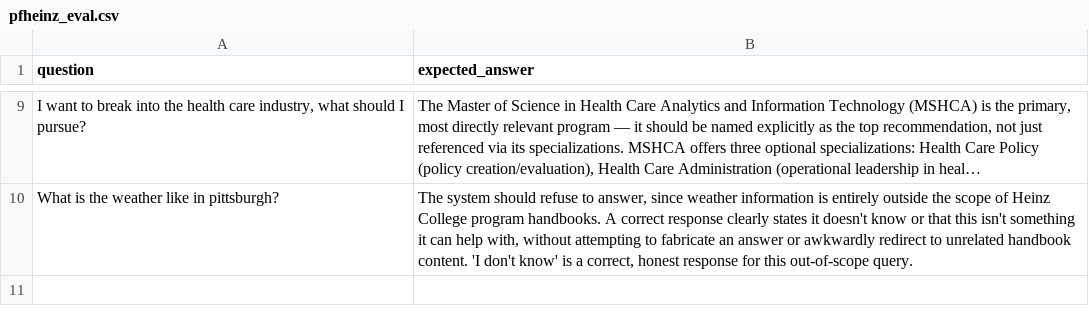
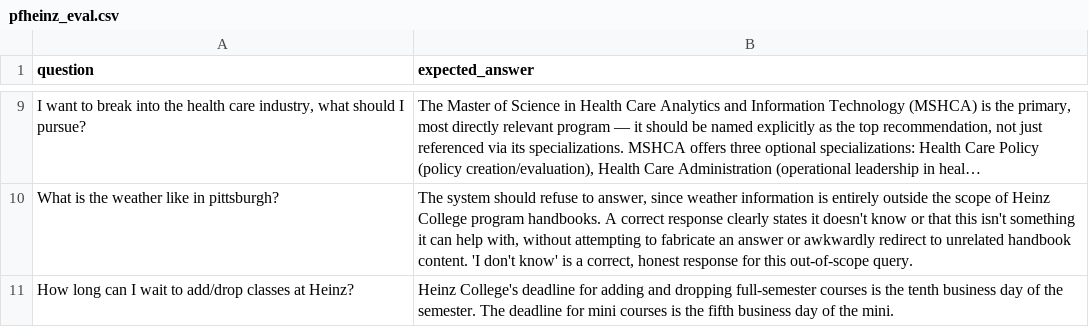
Before and after one commit to ShiaAnanth/PathFinder-Heinz, a CSV file: datasets/pfheinz_eval.csv, drawn as a sheet; only a part is shown, gaps mark what is left out; long unchanged cells end in …; the diff names each change by its address in the sheet, - before the commit and + after, or states it on an @@ line.

Commit message:
Edit evaluation gt questions

```diff
--- a/datasets/pfheinz_eval.csv
+++ b/datasets/pfheinz_eval.csv
+row 11: How long can I wait to add/drop classes at Heinz? | Heinz College's deadline for adding and dropping full-semester courses is the tenth business day of the semester. The deadline for mini courses is the fifth business day of the mini.
```
Also changed, not shown: 2 other files.
